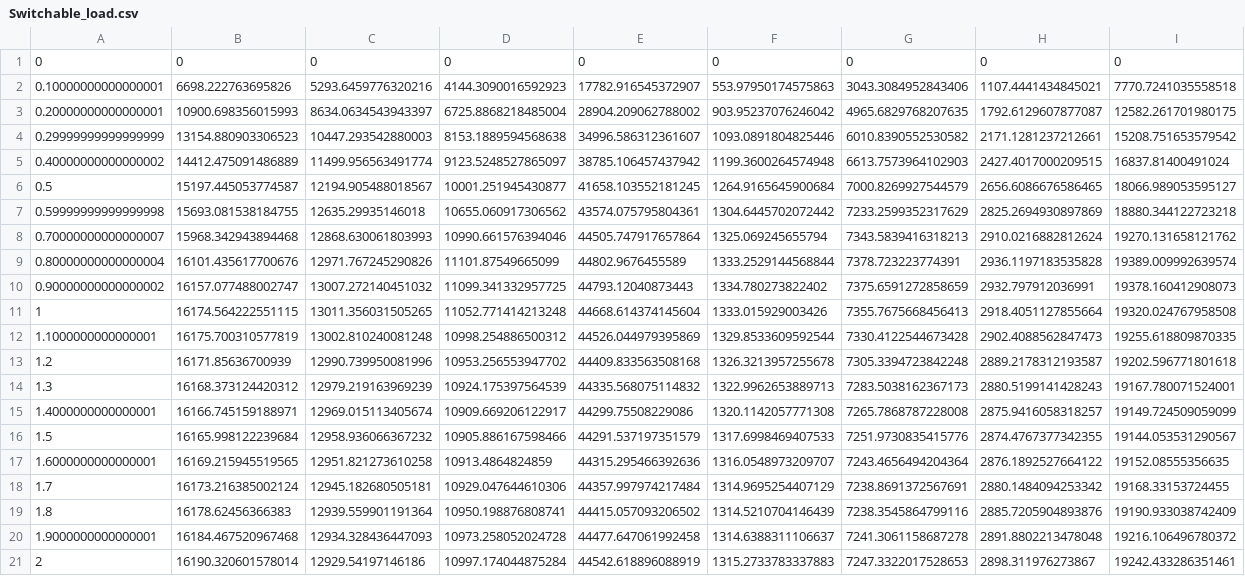
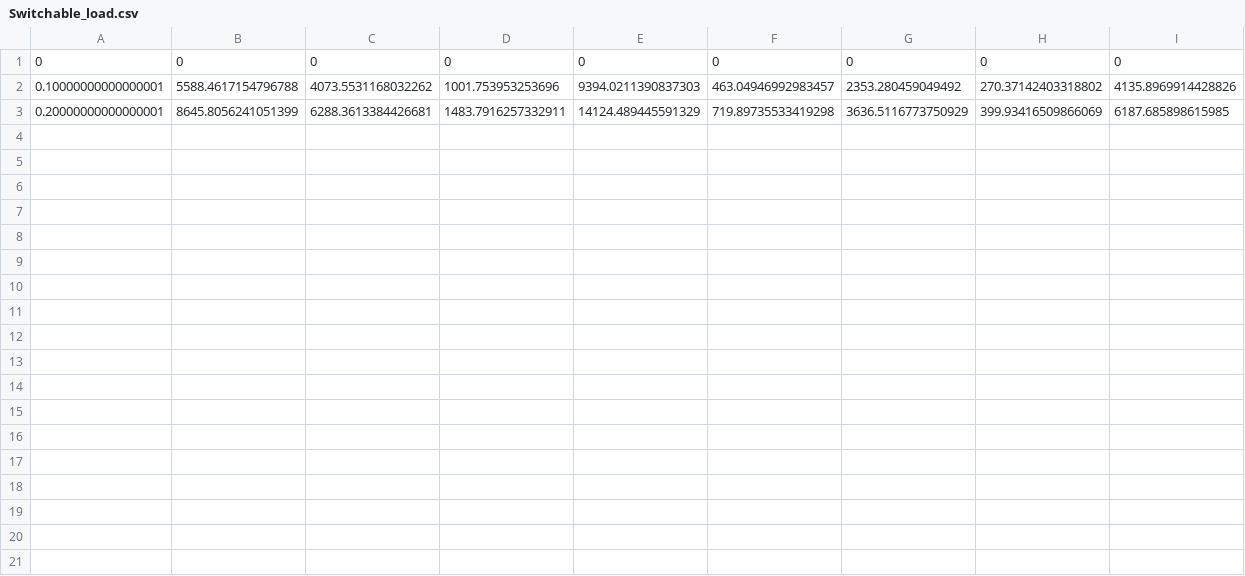
Before and after one commit to madikaz/Data-Driven-Control, a CSV file: PLECS_sim/LQR/Data/Switchable_load.csv, drawn as a sheet.

Commit message:
Updated PLECS models

```diff
--- a/PLECS_sim/LQR/Data/Switchable_load.csv
+++ b/PLECS_sim/LQR/Data/Switchable_load.csv
@@ -1,21 +1,3 @@
 0,0,0,0,0,0,0,0,0
-0.10000000000000001,6698.222763695826,5293.6459776320216,4144.3090016592923,17782.916545372907,553.97950174575863,3043.3084952843406,1107.4441434845021,7770.7241035558518
-0.20000000000000001,10900.698356015993,8634.0634543943397,6725.8868218485004,28904.209062788002,903.95237076246042,4965.6829768207635,1792.6129607877087,12582.261701980175
-0.29999999999999999,13154.880903306523,10447.293542880003,8153.1889594568638,34996.586312361607,1093.0891804825446,6010.8390552530582,2171.1281237212661,15208.751653579542
-0.40000000000000002,14412.475091486889,11499.956563491774,9123.5248527865097,38785.106457437942,1199.3600264574948,6613.7573964102903,2427.4017000209515,16837.81400491024
-0.5,15197.445053774587,12194.905488018567,10001.251945430877,41658.103552181245,1264.9165645900684,7000.8269927544579,2656.6086676586465,18066.989053595127
-0.59999999999999998,15693.081538184755,12635.29935146018,10655.060917306562,43574.075795804361,1304.6445702072442,7233.2599352317629,2825.2694930897869,18880.344122723218
-0.70000000000000007,15968.342943894468,12868.630061803993,10990.661576394046,44505.747917657864,1325.069245655794,7343.5839416318213,2910.0216882812624,19270.131658121762
-0.80000000000000004,16101.435617700676,12971.767245290826,11101.87549665099,44802.9676455589,1333.2529144568844,7378.723223774391,2936.1197183535828,19389.009992639574
-0.90000000000000002,16157.077488002747,13007.272140451032,11099.341332957725,44793.12040873443,1334.780273822402,7375.6591272858659,2932.797912036991,19378.160412908073
-1,16174.564222551115,13011.356031505265,11052.771414213248,44668.614374145604,1333.015929003426,7355.7675668456413,2918.4051127855664,19320.024767958508
-1.1000000000000001,16175.700310577819,13002.810240081248,10998.254886500312,44526.044979395869,1329.8533609592544,7330.4122544673428,2902.4088562847473,19255.618809870335
-1.2,16171.85636700939,12990.739950081996,10953.256553947702,44409.833563508168,1326.3213957255678,7305.3394723842248,2889.2178312193587,19202.596771801618
-1.3,16168.373124420312,12979.219163969239,10924.175397564539,44335.568075114832,1322.9962653889713,7283.5038162367173,2880.5199141428243,19167.780071524001
-1.4000000000000001,16166.745159188971,12969.015113405674,10909.669206122917,44299.75508229086,1320.1142057771308,7265.7868787228008,2875.9416058318257,19149.724509059099
-1.5,16165.998122239684,12958.936066367232,10905.886167598466,44291.537197351579,1317.6998469407533,7251.9730835415776,2874.4767377342355,19144.053531290567
-1.6000000000000001,16169.215945519565,12951.821273610258,10913.4864824859,44315.295466392636,1316.0548973209707,7243.4656494204364,2876.1892527664122,19152.08555356635
-1.7,16173.216385002124,12945.182680505181,10929.047644610306,44357.997974217484,1314.9695254407129,7238.8691372567691,2880.1484094253342,19168.33153724455
-1.8,16178.62456366383,12939.559901191364,10950.198876808741,44415.057093206502,1314.5210704146439,7238.3545864799116,2885.7205904893876,19190.933038742409
-1.9000000000000001,16184.467520967468,12934.328436447093,10973.258052024728,44477.647061992458,1314.6388311106637,7241.3061158687278,2891.8802213478048,19216.106496780372
-2,16190.320601578014,12929.54197146186,10997.174044875284,44542.618896088919,1315.2733783337883,7247.3322017528653,2898.311976273867,19242.433286351461
+0.10000000000000001,5588.4617154796788,4073.5531168032262,1001.753953253696,9394.0211390837303,463.04946992983457,2353.280459049492,270.37142403318802,4135.8969914428826
+0.20000000000000001,8645.8056241051399,6288.3613384426681,1483.7916257332911,14124.489445591329,719.89735533419298,3636.5116773750929,399.93416509866069,6187.685898615985
```
Also changed, not shown: PLECS_sim/LQR/Data/Active_power.csv, PLECS_sim/LQR/Data/Frequencies.csv, 26 other files.
